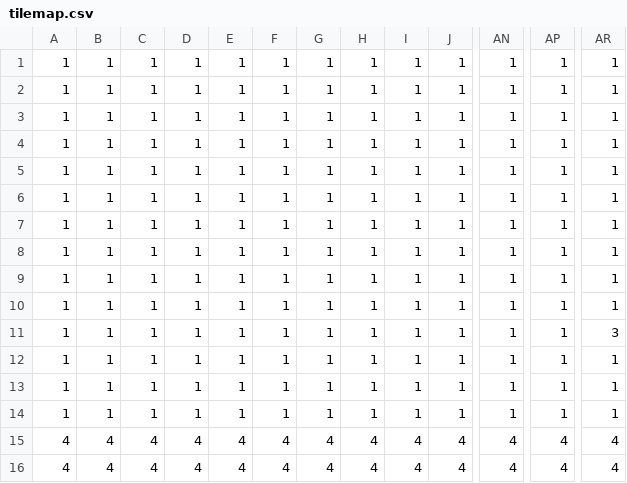
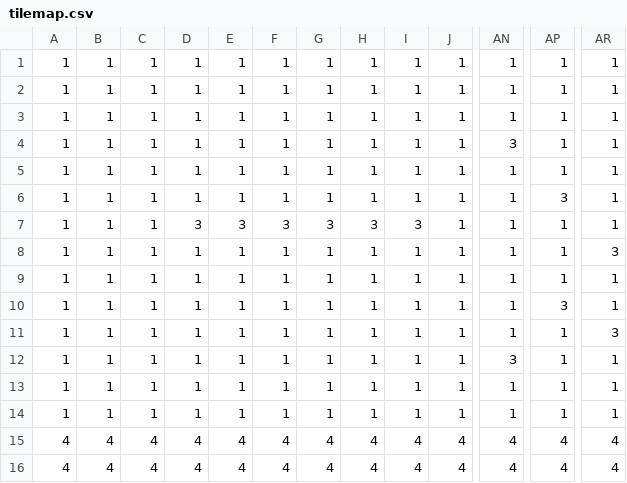
Before and after one commit to Sarahjdes/games, a CSV file: arielplatform/assets/tilemap.csv, drawn as a sheet; only a part is shown, gaps mark what is left out; the diff names each change by its address in the sheet, - before the commit and + after, or states it on an @@ line.

```diff
--- a/arielplatform/assets/tilemap.csv
+++ b/arielplatform/assets/tilemap.csv
-AN4: 1
+AN4: 3
-AP6: 1
+AP6: 3
-D7: 1
+D7: 3
-E7: 1
+E7: 3
-F7: 1
+F7: 3
-G7: 1
+G7: 3
-H7: 1
+H7: 3
-I7: 1
+I7: 3
-AR8: 1
+AR8: 3
-AP10: 1
+AP10: 3
-AN12: 1
+AN12: 3
```
Also changed, not shown: 1 other file.
